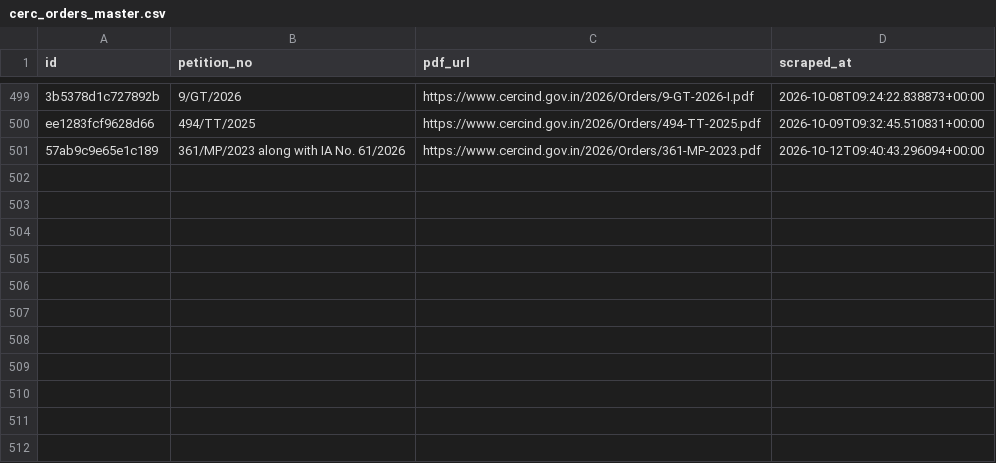
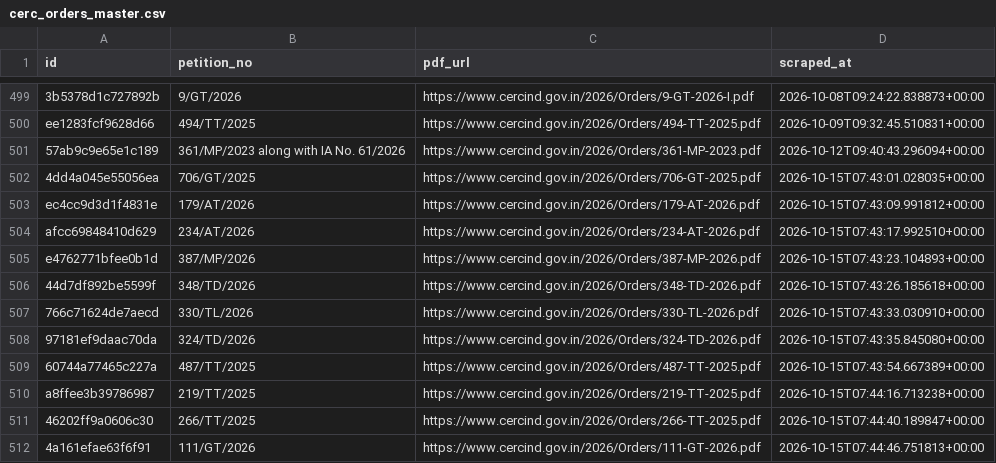
Before and after one commit to anannya-pramank/trilegal-cerc-updates, a CSV file: cerc/cerc_orders_master.csv, drawn as a sheet; only a part is shown, gaps mark what is left out; the diff names each change by its address in the sheet, - before the commit and + after, or states it on an @@ line.

```diff
--- a/cerc/cerc_orders_master.csv
+++ b/cerc/cerc_orders_master.csv
+row 502: 4dd4a045e55056ea | 706/GT/2025 | https://www.cercind.gov.in/2026/Orders/706-GT-2025.pdf | 2026-10-15T07:43:01.028035+00:00
+row 503: ec4cc9d3d1f4831e | 179/AT/2026 | https://www.cercind.gov.in/2026/Orders/179-AT-2026.pdf | 2026-10-15T07:43:09.991812+00:00
+row 504: afcc69848410d629 | 234/AT/2026 | https://www.cercind.gov.in/2026/Orders/234-AT-2026.pdf | 2026-10-15T07:43:17.992510+00:00
+row 505: e4762771bfee0b1d | 387/MP/2026 | https://www.cercind.gov.in/2026/Orders/387-MP-2026.pdf | 2026-10-15T07:43:23.104893+00:00
+row 506: 44d7df892be5599f | 348/TD/2026 | https://www.cercind.gov.in/2026/Orders/348-TD-2026.pdf | 2026-10-15T07:43:26.185618+00:00
+row 507: 766c71624de7aecd | 330/TL/2026 | https://www.cercind.gov.in/2026/Orders/330-TL-2026.pdf | 2026-10-15T07:43:33.030910+00:00
+row 508: 97181ef9daac70da | 324/TD/2026 | https://www.cercind.gov.in/2026/Orders/324-TD-2026.pdf | 2026-10-15T07:43:35.845080+00:00
+row 509: 60744a77465c227a | 487/TT/2025 | https://www.cercind.gov.in/2026/Orders/487-TT-2025.pdf | 2026-10-15T07:43:54.667389+00:00
+row 510: a8ffee3b39786987 | 219/TT/2025 | https://www.cercind.gov.in/2026/Orders/219-TT-2025.pdf | 2026-10-15T07:44:16.713238+00:00
+row 511: 46202ff9a0606c30 | 266/TT/2025 | https://www.cercind.gov.in/2026/Orders/266-TT-2025.pdf | 2026-10-15T07:44:40.189847+00:00
+row 512: 4a161efae63f6f91 | 111/GT/2026 | https://www.cercind.gov.in/2026/Orders/111-GT-2026.pdf | 2026-10-15T07:44:46.751813+00:00
```
Also changed, not shown: 2 other files.
